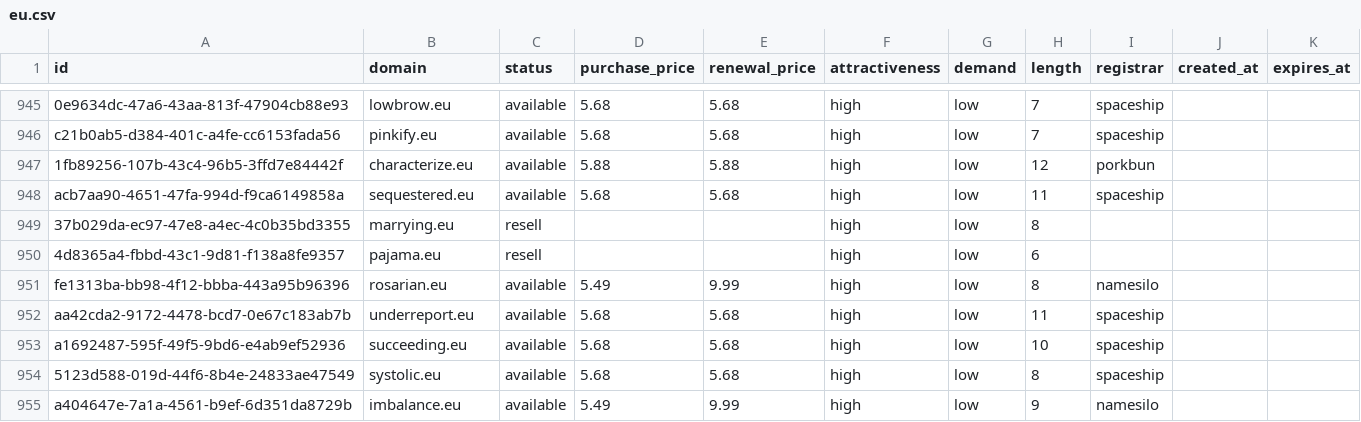
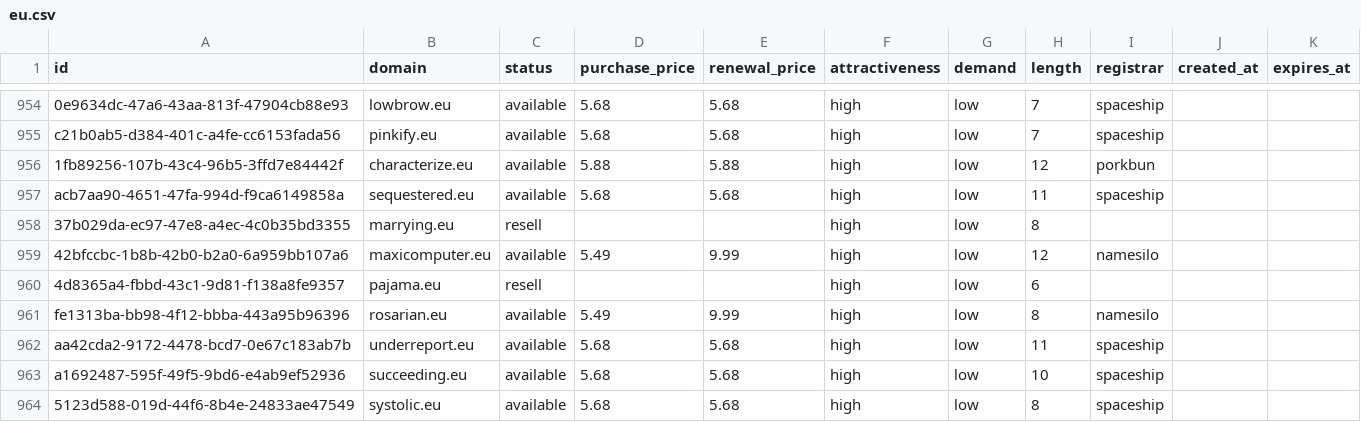
Before and after one commit to UniqueDomains/eu-oneword-domains, a CSV file: eu.csv, drawn as a sheet; only a part is shown, gaps mark what is left out; the shorter side is filled out with more unchanged rows; the diff covers the shown part only.

```diff
--- a/eu.csv
+++ b/eu.csv
@@ -949,2 +958,3 @@ acb7aa90-4651-47fa-994d-f9ca6149858a,sequestered.eu,available,5.68,5.68,high,low
 37b029da-ec97-47e8-a4ec-4c0b35bd3355,marrying.eu,resell,,,high,low,8,,,
+42bfccbc-1b8b-42b0-b2a0-6a959bb107a6,maxicomputer.eu,available,5.49,9.99,high,low,12,namesilo,,
 4d8365a4-fbbd-43c1-9d81-f138a8fe9357,pajama.eu,resell,,,high,low,6,,,
```
Also changed, not shown: 9 added rows and 10 removed rows elsewhere in this file, 5 other files.
